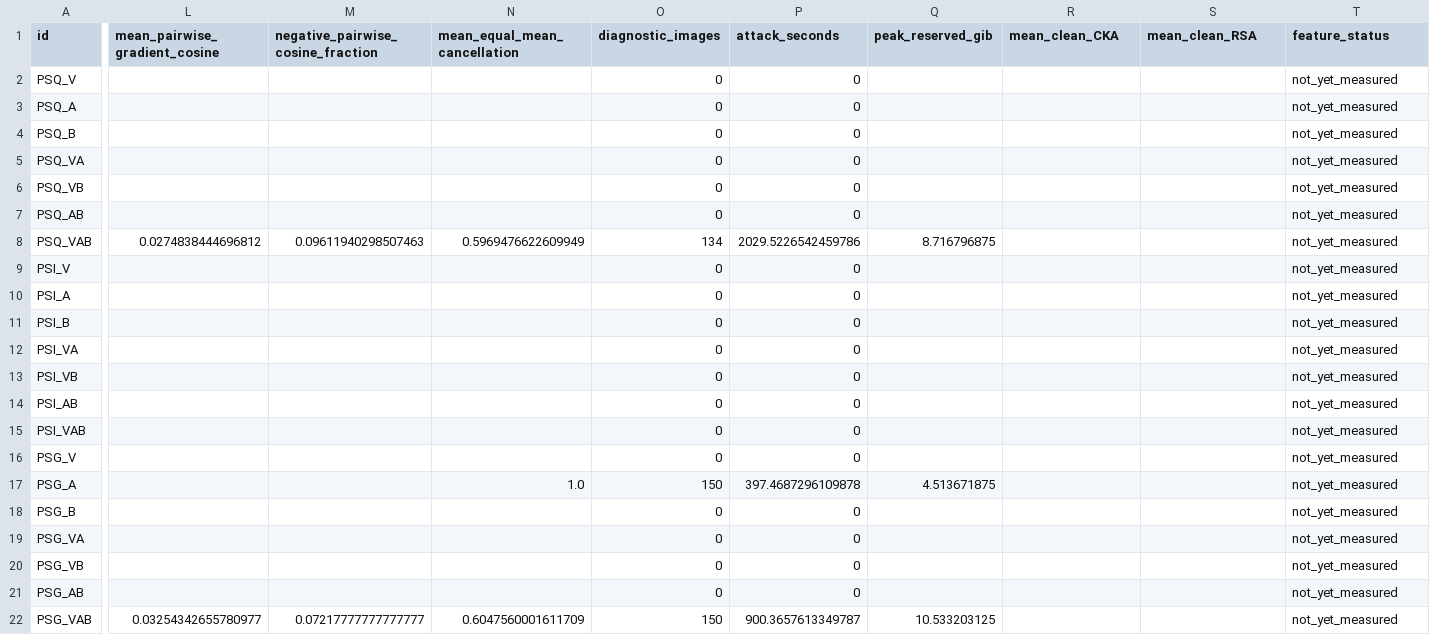
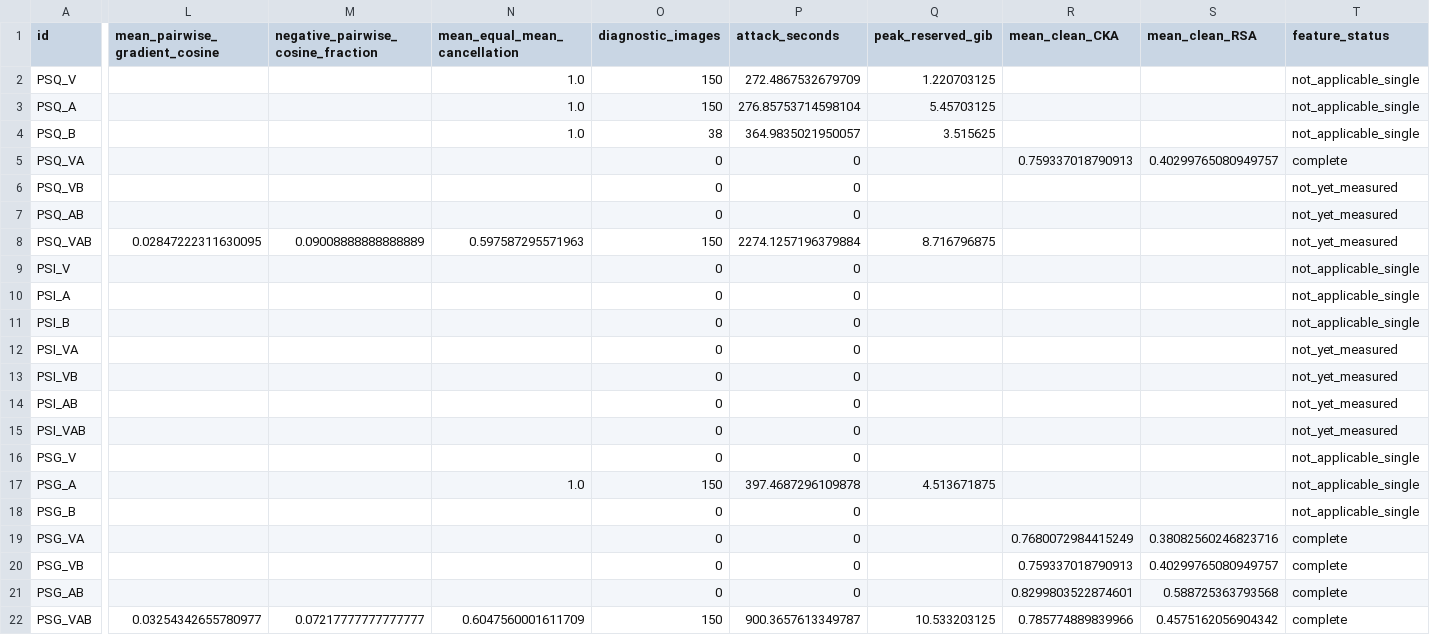
Before and after one commit to pe0-p1e/exper-tran, a CSV file: outputs/a100_precommercial_v7_targeted50/proxy_selection/tables/proxy_selection.csv, drawn as a sheet; only a part is shown, gaps mark what is left out; the diff names each change by its address in the sheet, - before the commit and + after, or states it on an @@ line.

Commit message:
Prepare gated proxy-selection and held-out-category runners

```diff
--- a/outputs/a100_precommercial_v7_targeted50/proxy_selection/tables/proxy_selection.csv
+++ b/outputs/a100_precommercial_v7_targeted50/proxy_selection/tables/proxy_selection.csv
-N2:N4 (mean_equal_mean_cancellation): (empty)
+N2:N4 (mean_equal_mean_cancellation): 1.0
-O2:O3 (diagnostic_images): 0
+O2:O3 (diagnostic_images): 150
-P2 (attack_seconds): 0
+P2 (attack_seconds): 272.4867532679709
-Q2 (peak_reserved_gib): (empty)
+Q2 (peak_reserved_gib): 1.220703125
-T2:T4 (feature_status): not_yet_measured
+T2:T4 (feature_status): not_applicable_single
-P3 (attack_seconds): 0
+P3 (attack_seconds): 276.85753714598104
-Q3 (peak_reserved_gib): (empty)
+Q3 (peak_reserved_gib): 5.45703125
-O4 (diagnostic_images): 0
+O4 (diagnostic_images): 38
-P4 (attack_seconds): 0
+P4 (attack_seconds): 364.9835021950057
-Q4 (peak_reserved_gib): (empty)
+Q4 (peak_reserved_gib): 3.515625
-R5 (mean_clean_CKA): (empty)
+R5 (mean_clean_CKA): 0.759337018790913
-S5 (mean_clean_RSA): (empty)
+S5 (mean_clean_RSA): 0.40299765080949757
-T5 (feature_status): not_yet_measured
+T5 (feature_status): complete
-L8 (mean_pairwise_gradient_cosine): 0.0274838444696812
+L8 (mean_pairwise_gradient_cosine): 0.02847222311630095
-M8: 0.09611940298507463
+M8: 0.09008888888888889
-N8 (mean_equal_mean_cancellation): 0.5969476622609949
+N8 (mean_equal_mean_cancellation): 0.597587295571963
-O8 (diagnostic_images): 134
+O8 (diagnostic_images): 150
-P8 (attack_seconds): 2029.5226542459786
+P8 (attack_seconds): 2274.1257196379884
-T9:T11 (feature_status): not_yet_measured
+T9:T11 (feature_status): not_applicable_single
-T16:T18 (feature_status): not_yet_measured
+T16:T18 (feature_status): not_applicable_single
-R19 (mean_clean_CKA): (empty)
+R19 (mean_clean_CKA): 0.7680072984415249
-S19 (mean_clean_RSA): (empty)
+S19 (mean_clean_RSA): 0.38082560246823716
-T19:T22 (feature_status): not_yet_measured
+T19:T22 (feature_status): complete
-R20 (mean_clean_CKA): (empty)
+R20 (mean_clean_CKA): 0.759337018790913
-S20 (mean_clean_RSA): (empty)
+S20 (mean_clean_RSA): 0.40299765080949757
-R21 (mean_clean_CKA): (empty)
+R21 (mean_clean_CKA): 0.8299803522874601
-S21 (mean_clean_RSA): (empty)
+S21 (mean_clean_RSA): 0.588725363793568
-R22 (mean_clean_CKA): (empty)
+R22 (mean_clean_CKA): 0.785774889839966
-S22 (mean_clean_RSA): (empty)
+S22 (mean_clean_RSA): 0.4575162056904342
```
Also changed, not shown: 15 other files.
